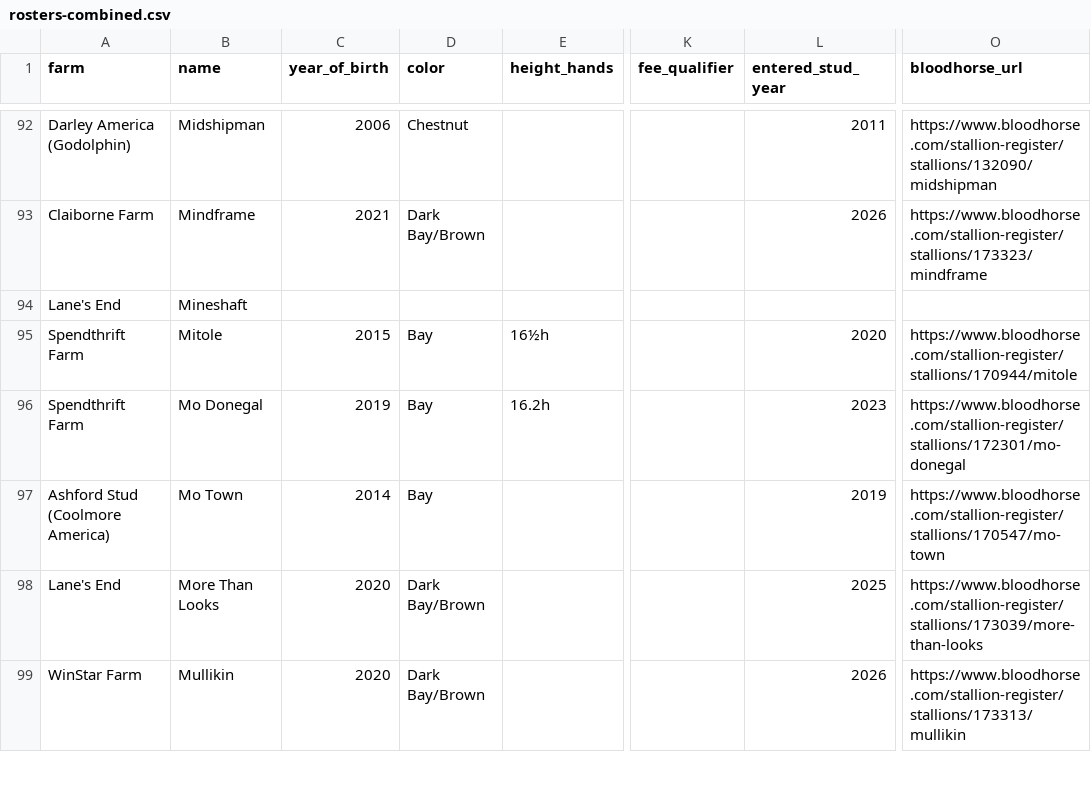
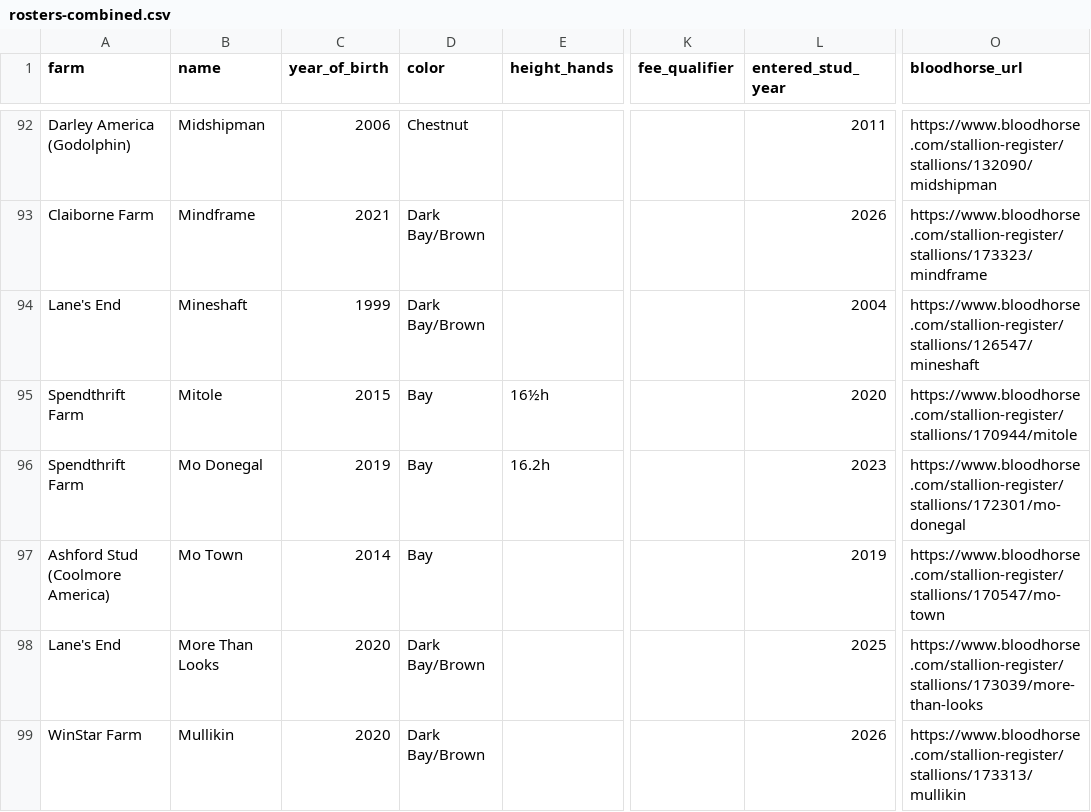
Before and after one commit to agochs/sirevalue, a CSV file: worker/rosters-combined.csv, drawn as a sheet; only a part is shown, gaps mark what is left out; the diff names each change by its address in the sheet, - before the commit and + after, or states it on an @@ line.

Commit message:
Add Mineshaft manually; 152/153 stallions now enriched

```diff
--- a/worker/rosters-combined.csv
+++ b/worker/rosters-combined.csv
-C94 (year_of_birth): (empty)
+C94 (year_of_birth): 1999
-D94 (color): (empty)
+D94 (color): Dark Bay/Brown
-L94 (entered_stud_year): (empty)
+L94 (entered_stud_year): 2004
-O94 (bloodhorse_url): (empty)
+O94 (bloodhorse_url): https://www.bloodhorse.com/stallion-register/stallions/126547/mineshaft
```
Also changed, not shown: 3 other files.
